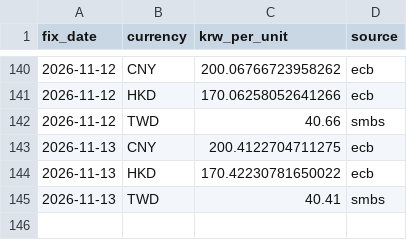
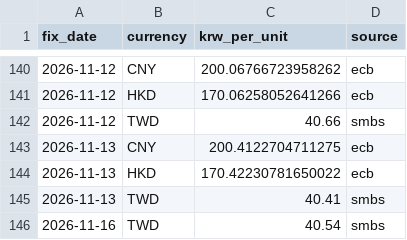
Before and after one commit to jinukkkim/dutyfree-exchange-rate, a CSV file: data/reference.csv, drawn as a sheet; only a part is shown, gaps mark what is left out; the diff names each change by its address in the sheet, - before the commit and + after, or states it on an @@ line.

```diff
--- a/data/reference.csv
+++ b/data/reference.csv
+row 146: 2026-11-16 | TWD | 40.54 | smbs
```
Also changed, not shown: data/jpy.csv.
